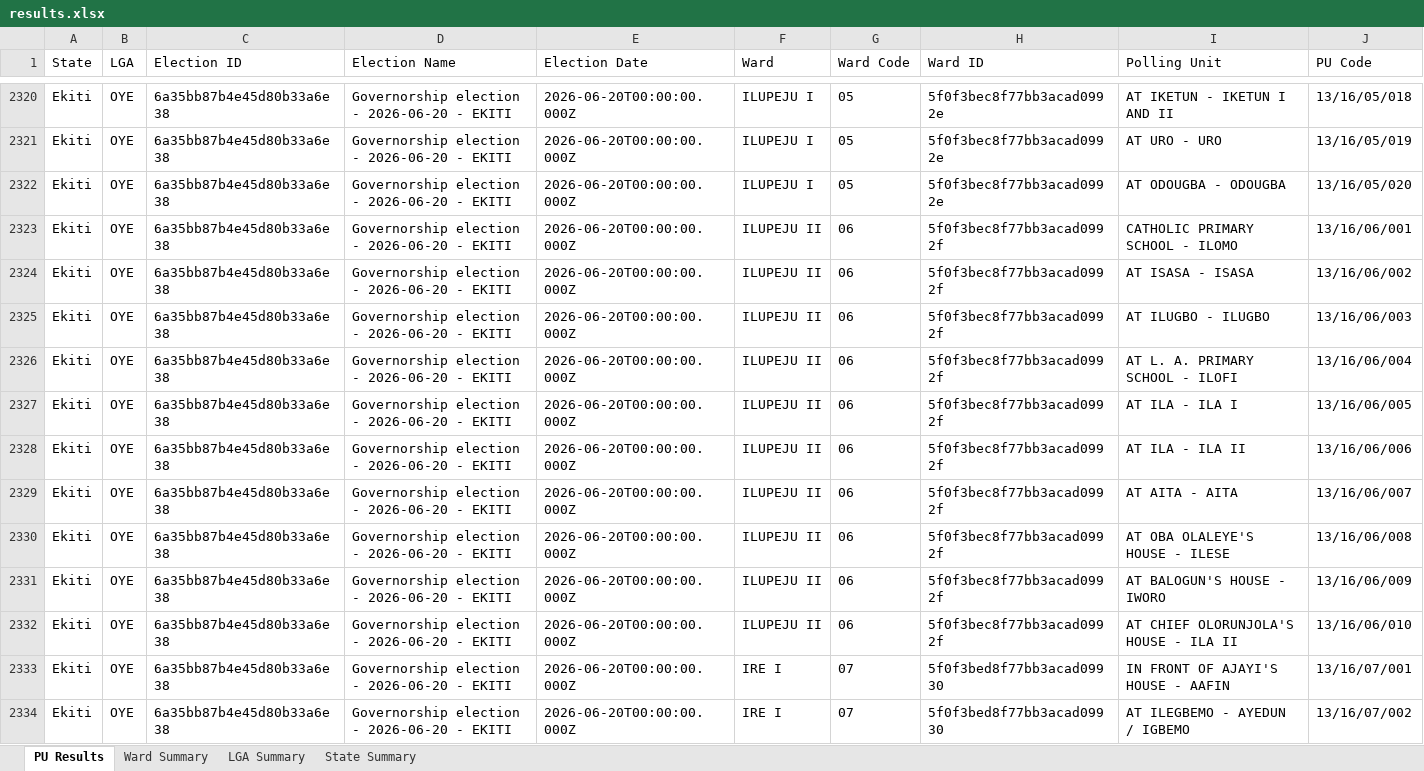
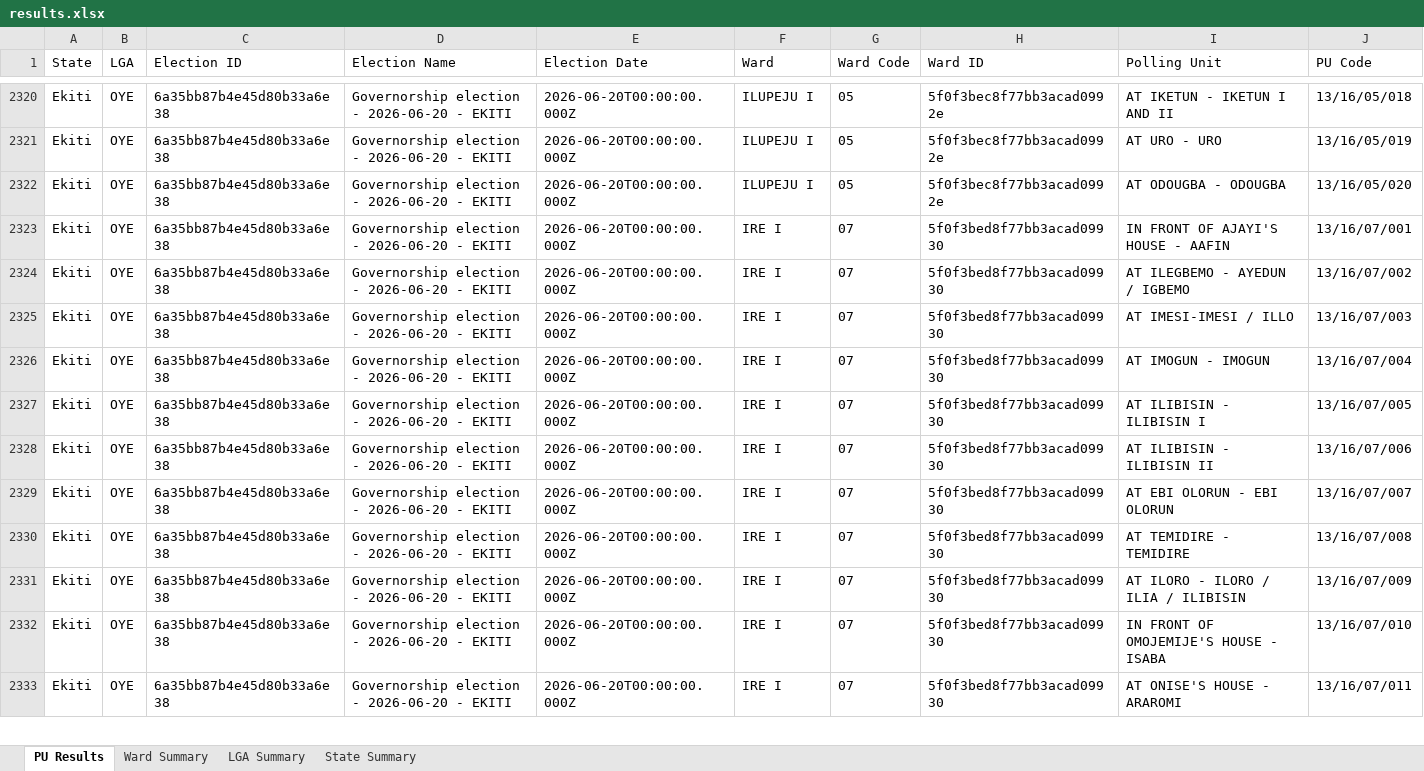
Before and after one commit to africadatawarehouse-netizen/inec-state-pull, an Excel workbook: output/Ekiti/results.xlsx, sheet PU Results, drawn as a sheet; only a part is shown, gaps mark what is left out; the shorter side is filled out with more unchanged rows; values as stored, in another font and other column widths than the file's, no borders; rows hold the shown columns only; the diff names each change by its address in the sheet, - before the commit and + after, or states it on an @@ line.

```diff
--- a/output/Ekiti/results.xlsx (sheet PU Results)
+++ b/output/Ekiti/results.xlsx (sheet PU Results)
-row 2323: Ekiti | OYE | 6a35bb87b4e45d80b33a6e38 | Governorship election - 2026-06-20 - EKITI | 2026-06-20T00:00:00.000Z | ILUPEJU II | 06 | 5f0f3bec8f77bb3acad0992f | CATHOLIC PRIMARY SCHOOL - ILOMO | 13/16/06/001
-row 2324: Ekiti | OYE | 6a35bb87b4e45d80b33a6e38 | Governorship election - 2026-06-20 - EKITI | 2026-06-20T00:00:00.000Z | ILUPEJU II | 06 | 5f0f3bec8f77bb3acad0992f | AT ISASA - ISASA | 13/16/06/002
-row 2325: Ekiti | OYE | 6a35bb87b4e45d80b33a6e38 | Governorship election - 2026-06-20 - EKITI | 2026-06-20T00:00:00.000Z | ILUPEJU II | 06 | 5f0f3bec8f77bb3acad0992f | AT ILUGBO - ILUGBO | 13/16/06/003
-row 2326: Ekiti | OYE | 6a35bb87b4e45d80b33a6e38 | Governorship election - 2026-06-20 - EKITI | 2026-06-20T00:00:00.000Z | ILUPEJU II | 06 | 5f0f3bec8f77bb3acad0992f | AT L. A. PRIMARY SCHOOL - ILOFI | 13/16/06/004
-row 2327: Ekiti | OYE | 6a35bb87b4e45d80b33a6e38 | Governorship election - 2026-06-20 - EKITI | 2026-06-20T00:00:00.000Z | ILUPEJU II | 06 | 5f0f3bec8f77bb3acad0992f | AT ILA - ILA I | 13/16/06/005
-row 2328: Ekiti | OYE | 6a35bb87b4e45d80b33a6e38 | Governorship election - 2026-06-20 - EKITI | 2026-06-20T00:00:00.000Z | ILUPEJU II | 06 | 5f0f3bec8f77bb3acad0992f | AT ILA - ILA II | 13/16/06/006
-row 2329: Ekiti | OYE | 6a35bb87b4e45d80b33a6e38 | Governorship election - 2026-06-20 - EKITI | 2026-06-20T00:00:00.000Z | ILUPEJU II | 06 | 5f0f3bec8f77bb3acad0992f | AT AITA - AITA | 13/16/06/007
-row 2330: Ekiti | OYE | 6a35bb87b4e45d80b33a6e38 | Governorship election - 2026-06-20 - EKITI | 2026-06-20T00:00:00.000Z | ILUPEJU II | 06 | 5f0f3bec8f77bb3acad0992f | AT OBA OLALEYE'S HOUSE - ILESE | 13/16/06/008
-row 2331: Ekiti | OYE | 6a35bb87b4e45d80b33a6e38 | Governorship election - 2026-06-20 - EKITI | 2026-06-20T00:00:00.000Z | ILUPEJU II | 06 | 5f0f3bec8f77bb3acad0992f | AT BALOGUN'S HOUSE - IWORO | 13/16/06/009
-row 2332: Ekiti | OYE | 6a35bb87b4e45d80b33a6e38 | Governorship election - 2026-06-20 - EKITI | 2026-06-20T00:00:00.000Z | ILUPEJU II | 06 | 5f0f3bec8f77bb3acad0992f | AT CHIEF OLORUNJOLA'S HOUSE - ILA II | 13/16/06/010
```
Also changed, not shown: sheet Ward Summary, sheet State Summary, sheet LGA Summary, output/Enugu/results.xlsx, output/Kano/results.xlsx, 26 other files.
